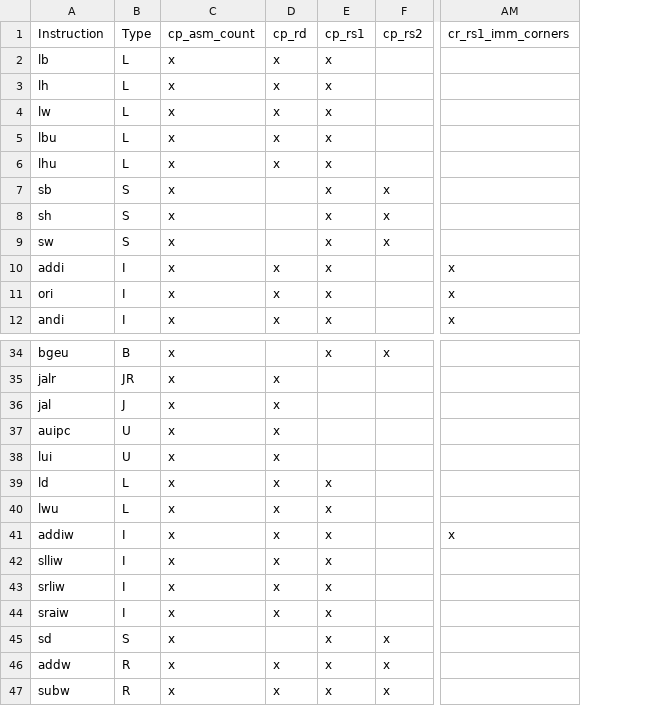
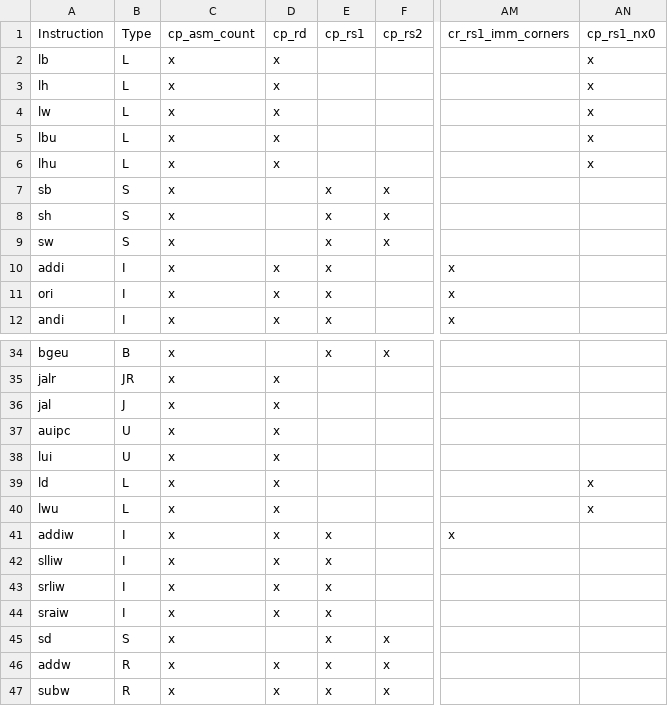
Before and after one commit to openhwgroup/cvw-arch-verif, a CSV file: testplans/RV64I.csv, drawn as a sheet; only a part is shown, gaps mark what is left out; the diff names each change by its address in the sheet, - before the commit and + after, or states it on an @@ line.

```diff
--- a/testplans/RV64I.csv
+++ b/testplans/RV64I.csv
+column AN, rows 1-6: cp_rs1_nx0 | x | x | x | x | x; rows 39-40: x | x
-E2:E6: x
+E2:E6: (empty)
-E39:E40: x
+E39:E40: (empty)
```
Also changed, not shown: 2 other files.
